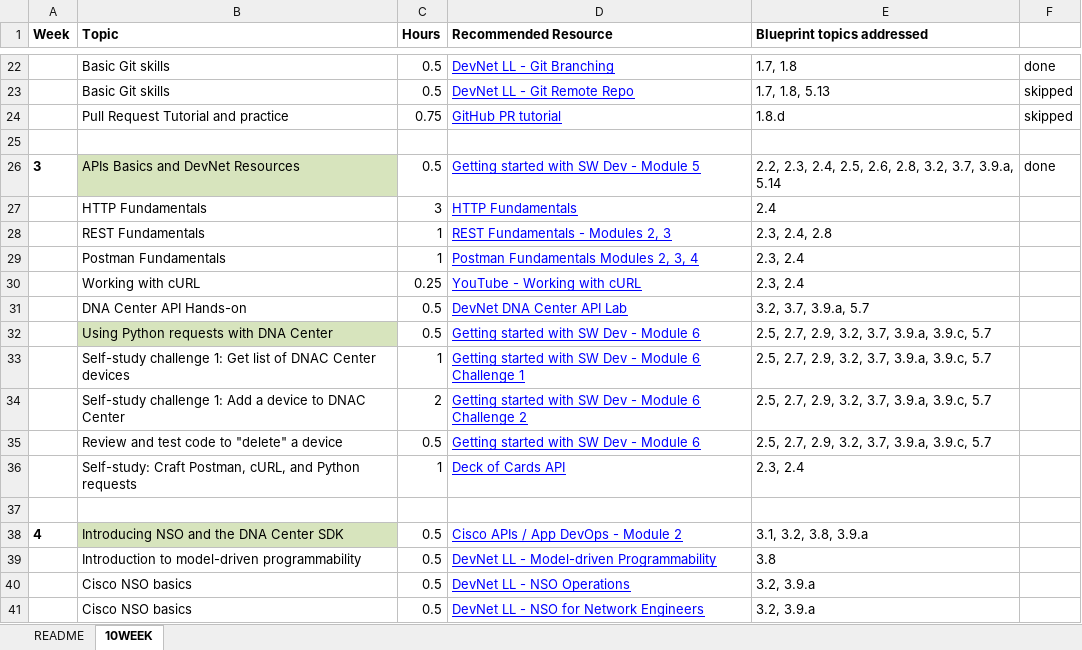
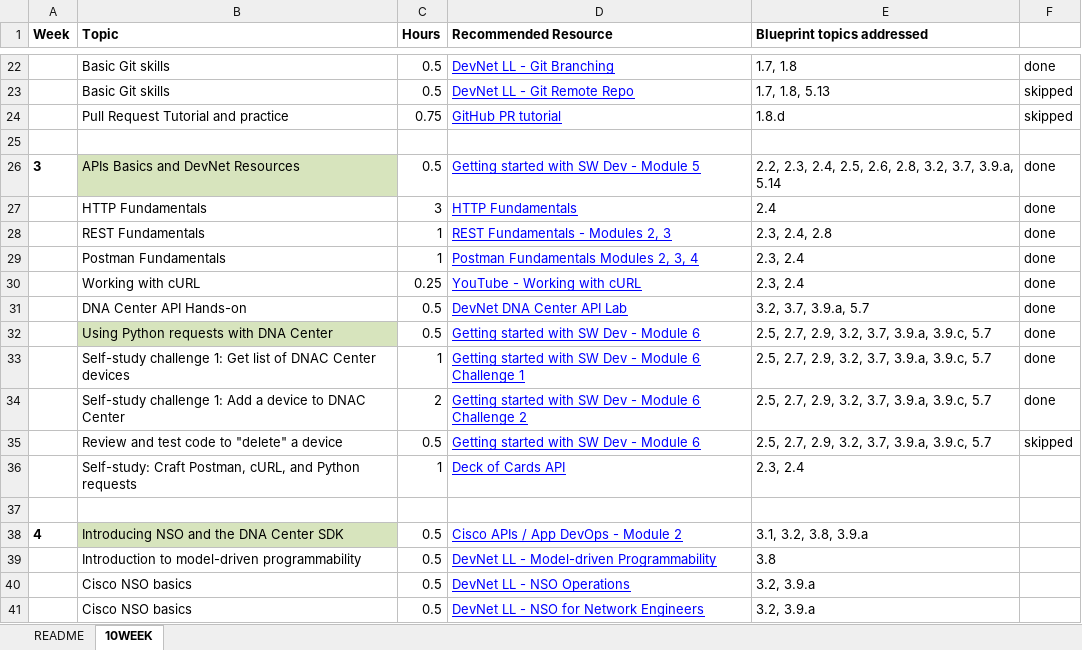
Before and after one commit to richbibby/DEVASC, an Excel workbook: devasc_studyplan.xlsx, sheet 10WEEK, drawn as a sheet; only a part is shown, gaps mark what is left out; values as stored, in another font and other column widths than the file's, no borders; the diff names each change by its address in the sheet, - before the commit and + after, or states it on an @@ line.

```diff
--- a/devasc_studyplan.xlsx (sheet 10WEEK)
+++ b/devasc_studyplan.xlsx (sheet 10WEEK)
-F27:F34: (empty)
+F27:F34: done
-F35: (empty)
+F35: skipped
```
Also changed, not shown: 5 other files.
